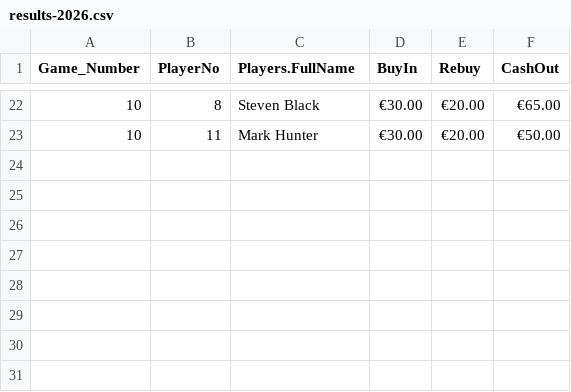
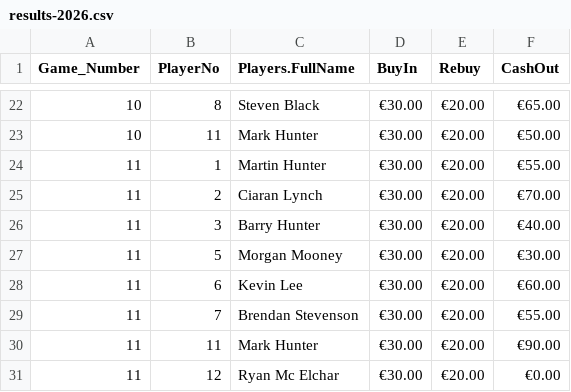
Before and after one commit to CLynch1-hub/the-2002-cardroom, a CSV file: data/results-2026.csv, drawn as a sheet; only a part is shown, gaps mark what is left out.

```diff
--- a/data/results-2026.csv
+++ b/data/results-2026.csv
@@ -23 +23,9 @@
 10,11,Mark Hunter,€30.00,€20.00,€50.00
+11,1,Martin Hunter,€30.00,€20.00,€55.00
+11,2,Ciaran Lynch,€30.00,€20.00,€70.00
+11,3,Barry Hunter,€30.00,€20.00,€40.00
+11,5,Morgan Mooney,€30.00,€20.00,€30.00
+11,6,Kevin Lee,€30.00,€20.00,€60.00
+11,7,Brendan Stevenson,€30.00,€20.00,€55.00
+11,11,Mark Hunter,€30.00,€20.00,€90.00
+11,12,Ryan Mc Elchar,€30.00,€20.00,€0.00
```
Also changed, not shown: data/hosts.csv, data/leaderboard2026.csv.
